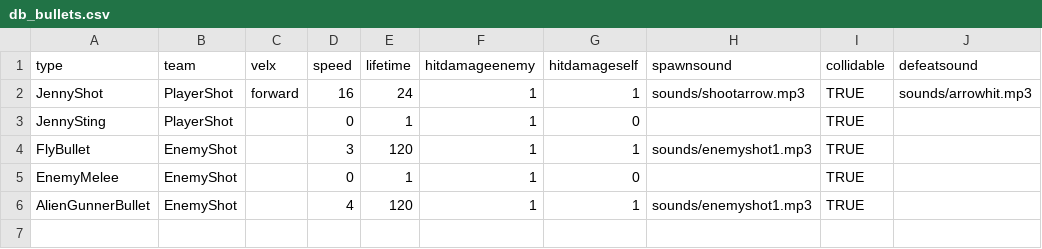
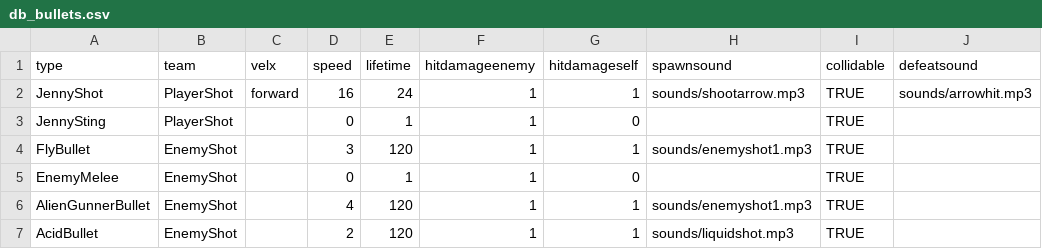
Before and after one commit to IoriBranford/beeshooter, a CSV file: data/db_bullets.csv, drawn as a sheet.

Commit message:
Create acid bullet prefab and give it to beetle.

```diff
--- a/data/db_bullets.csv
+++ b/data/db_bullets.csv
@@ -6 +6,2 @@ EnemyMelee,EnemyShot,,0,1,1,0,,TRUE,
 AlienGunnerBullet,EnemyShot,,4,120,1,1,sounds/enemyshot1.mp3,TRUE,
+AcidBullet,EnemyShot,,2,120,1,1,sounds/liquidshot.mp3,TRUE,
```
Also changed, not shown: data/db_ships.csv, 3 other files.
